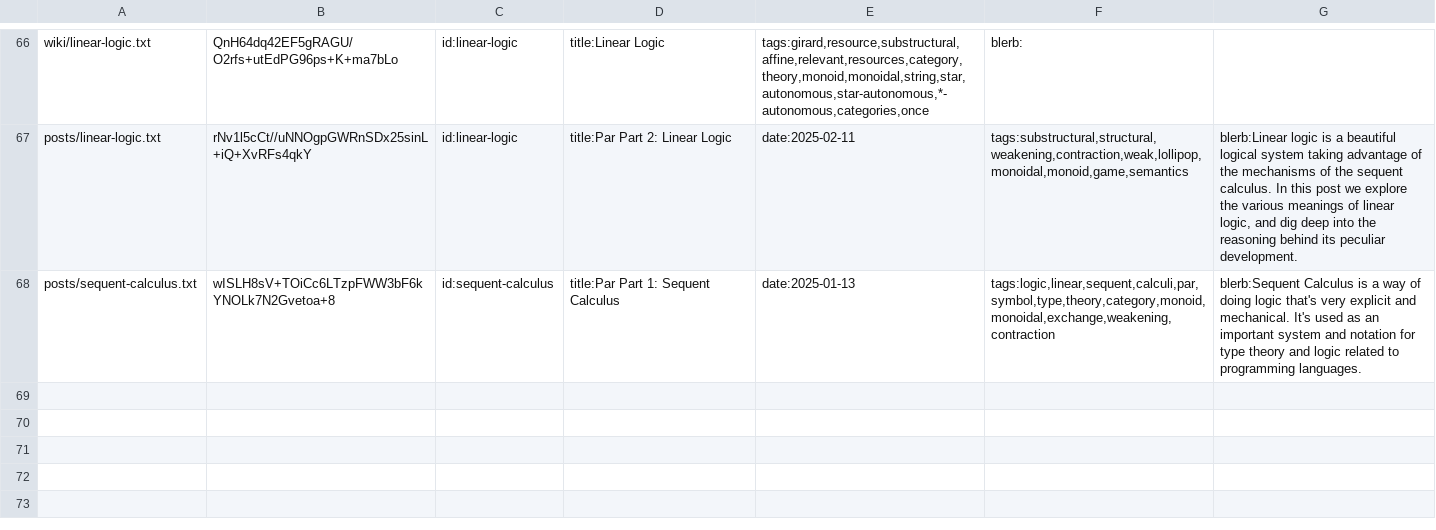
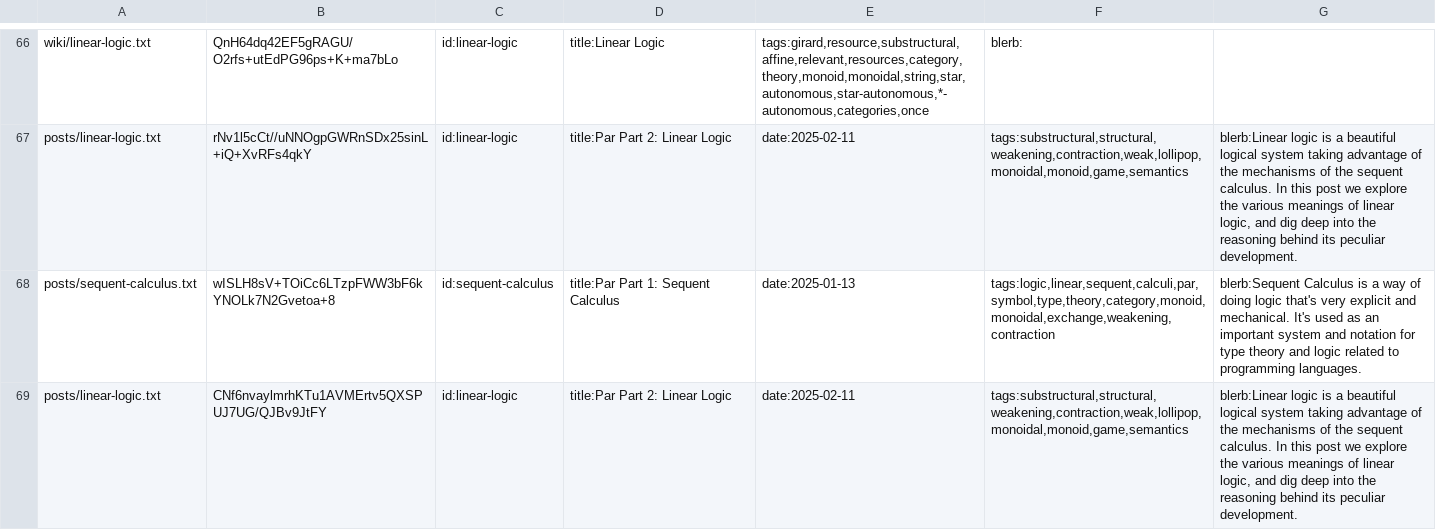
Before and after one commit to RyanBrewer317/ryanbrewer-dev, a CSV file: .arctic_cache.csv, drawn as a sheet; only a part is shown, gaps mark what is left out.

Commit message:
improve readability and add a note to posts/linear-logic

```diff
--- a/.arctic_cache.csv
+++ b/.arctic_cache.csv
@@ -68 +68,2 @@
 "posts/sequent-calculus.txt","wISLH8sV+TOiCc6LTzpFWW3bF6kYNOLk7N2Gvetoa+8","id:sequent-calculus","title:Par Part 1: Sequent Calculus","date:2025-01-13","tags:logic,linear,sequent,calculi,par,symbol,type,theory,category,monoid,monoidal,exchange,weakening,contraction","blerb:Sequent Calculus is a way of doing logic that's very explicit and mechanical. It's used as an important system and notation for type theory and logic related to programming languages."
+"posts/linear-logic.txt","CNf6nvaylmrhKTu1AVMErtv5QXSPUJ7UG/QJBv9JtFY","id:linear-logic","title:Par Part 2: Linear Logic","date:2025-02-11","tags:substructural,structural,weakening,contraction,weak,lollipop,monoidal,monoid,game,semantics","blerb:Linear logic is a beautiful logical system taking advantage of the mechanisms of the sequent calculus. In this post we explore the various meanings of linear logic, and dig deep into the reasoning behind its peculiar development."
```
Also changed, not shown: 5 other files.
